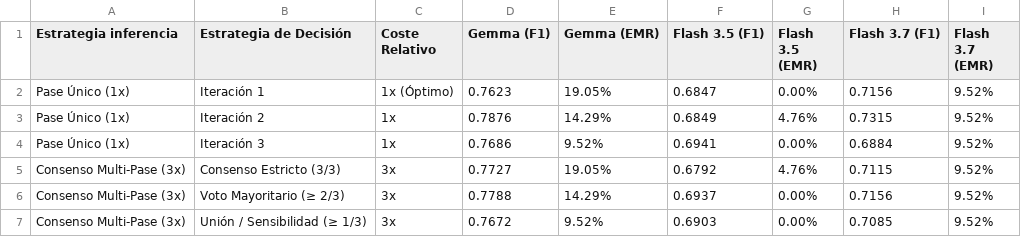
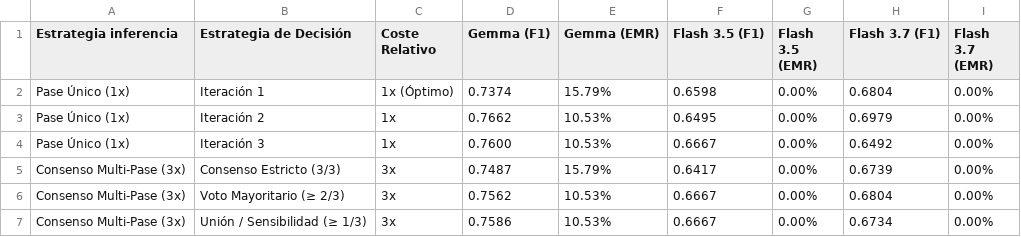
Before and after one commit to miguelvime/llm-icf-coding, a CSV file: results/TFL/tablas/tabla_estrategias_consenso_human.csv, drawn as a sheet.

Commit message:
Refactor analysis scripts and update performance metrics
- Updated CSV results for human text analysis with corrected values for emotional functions and pain sensation.
- Adjusted F1 score summary JSON to reflect new calculated metrics.
- Enhanced bootstrap CI calculation in analysis scripts to use paired bootstrap testing for model comparisons.
- Implemented filtering of excluded clinical histories in human annotated analysis.
- Added functionality for paired comparisons of models, including detailed output in JSON format.
- Improved macro F1 calculation to only include categories with mentions in references.
- Created new JSON file for storing paired comparison results.

```diff
--- a/results/TFL/tablas/tabla_estrategias_consenso_human.csv
+++ b/results/TFL/tablas/tabla_estrategias_consenso_human.csv
@@ -1,7 +1,7 @@
 Estrategia inferencia,Estrategia de Decisión,Coste Relativo,Gemma (F1),Gemma (EMR),Flash 3.5 (F1),Flash 3.5 (EMR),Flash 3.7 (F1),Flash 3.7 (EMR)
-Pase Único (1x),Iteración 1,1x (Óptimo),0.7623,19.05%,0.6847,0.00%,0.7156,9.52%
-Pase Único (1x),Iteración 2,1x,0.7876,14.29%,0.6849,4.76%,0.7315,9.52%
-Pase Único (1x),Iteración 3,1x,0.7686,9.52%,0.6941,0.00%,0.6884,9.52%
-Consenso Multi-Pase (3x),Consenso Estricto (3/3),3x,0.7727,19.05%,0.6792,4.76%,0.7115,9.52%
-Consenso Multi-Pase (3x),Voto Mayoritario (≥ 2/3),3x,0.7788,14.29%,0.6937,0.00%,0.7156,9.52%
-Consenso Multi-Pase (3x),Unión / Sensibilidad (≥ 1/3),3x,0.7672,9.52%,0.6903,0.00%,0.7085,9.52%
+Pase Único (1x),Iteración 1,1x (Óptimo),0.7374,15.79%,0.6598,0.00%,0.6804,0.00%
+Pase Único (1x),Iteración 2,1x,0.7662,10.53%,0.6495,0.00%,0.6979,0.00%
+Pase Único (1x),Iteración 3,1x,0.7600,10.53%,0.6667,0.00%,0.6492,0.00%
+Consenso Multi-Pase (3x),Consenso Estricto (3/3),3x,0.7487,15.79%,0.6417,0.00%,0.6739,0.00%
+Consenso Multi-Pase (3x),Voto Mayoritario (≥ 2/3),3x,0.7562,10.53%,0.6667,0.00%,0.6804,0.00%
+Consenso Multi-Pase (3x),Unión / Sensibilidad (≥ 1/3),3x,0.7586,10.53%,0.6667,0.00%,0.6734,0.00%
```
Also changed, not shown: results/TFL/tablas/tabla_sensibilidad_ablacion_human.csv, 11 other files.
